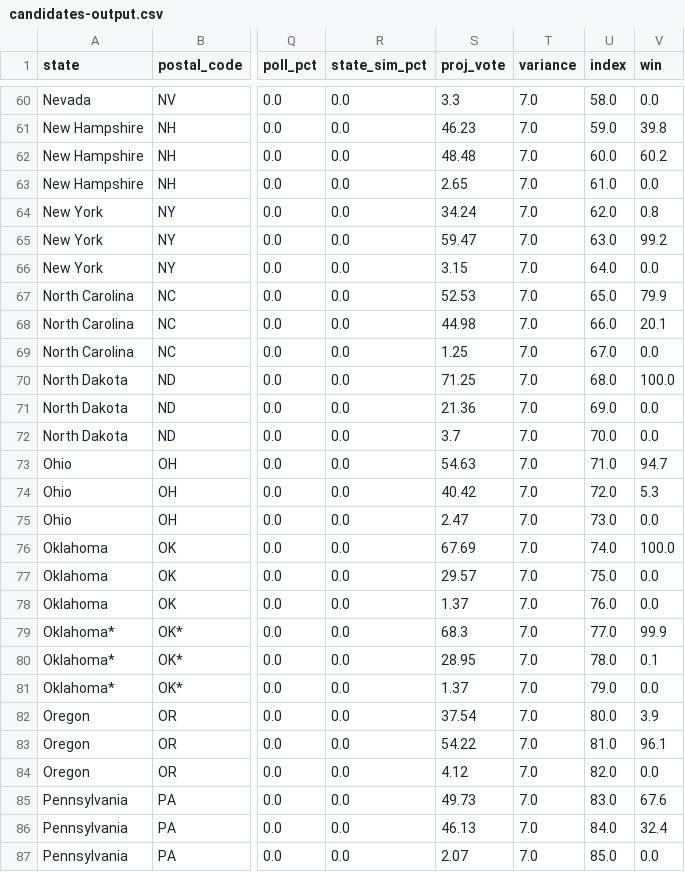
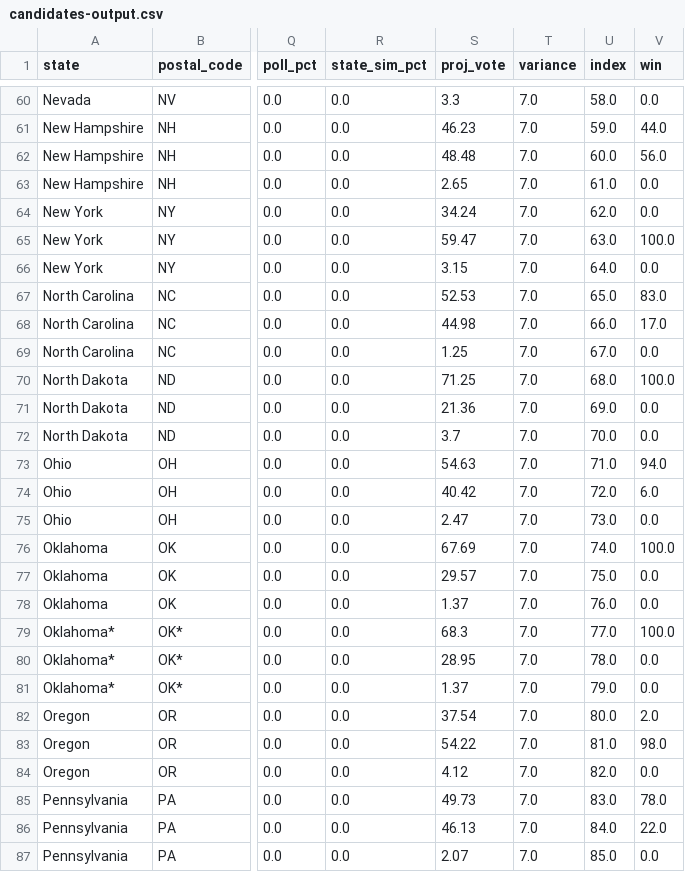
Before and after one commit to jhkersting/scheduled-script, a CSV file: 2022-senate/candidates-output.csv, drawn as a sheet; only a part is shown, gaps mark what is left out; the diff covers the shown part only; the diff names each change by its address in the sheet, - before the commit and + after, or states it on an @@ line.

```diff
--- a/2022-senate/candidates-output.csv
+++ b/2022-senate/candidates-output.csv
-V61 (win): 39.8
+V61 (win): 44.0
-V62 (win): 60.2
+V62 (win): 56.0
-V64 (win): 0.8
+V64 (win): 0.0
-V65 (win): 99.2
+V65 (win): 100.0
-V67 (win): 79.9
+V67 (win): 83.0
-V68 (win): 20.1
+V68 (win): 17.0
-V73 (win): 94.7
+V73 (win): 94.0
-V74 (win): 5.3
+V74 (win): 6.0
-V79 (win): 99.9
+V79 (win): 100.0
-V80 (win): 0.1
+V80 (win): 0.0
-V82 (win): 3.9
+V82 (win): 2.0
-V83 (win): 96.1
+V83 (win): 98.0
-V85 (win): 67.6
+V85 (win): 78.0
-V86 (win): 32.4
+V86 (win): 22.0
```
Also changed, not shown: 44 edited cells elsewhere in this file, 1 other file.
